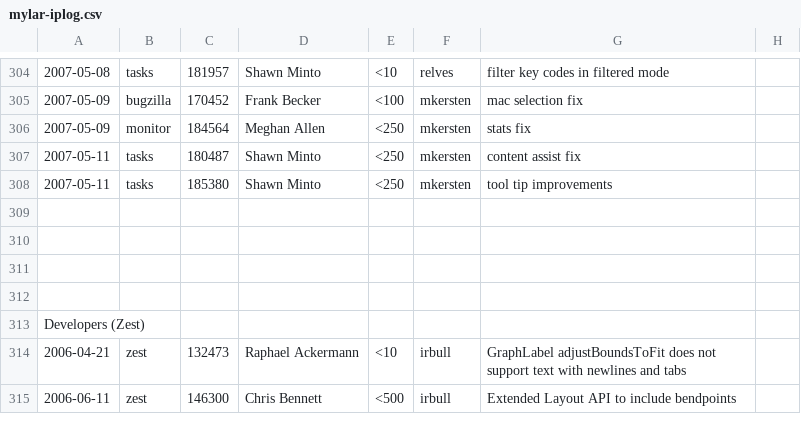
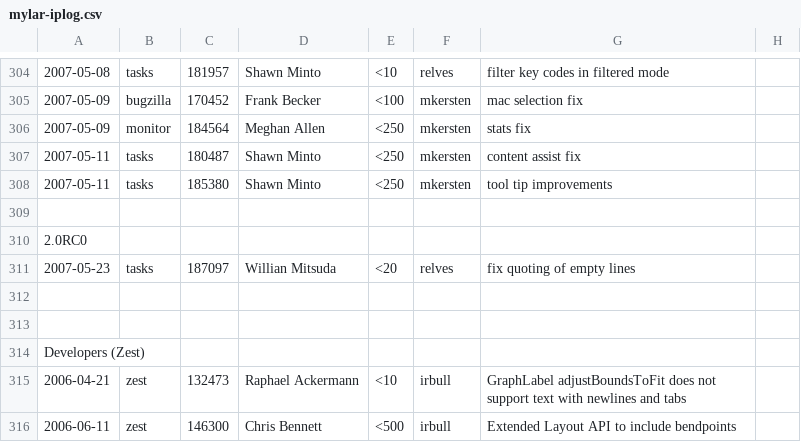
Before and after one commit to eclipse-mylyn/mylyn-website, a CSV file: doc/mylar-iplog.csv, drawn as a sheet; only a part is shown, gaps mark what is left out; the diff names each change by its address in the sheet, - before the commit and + after, or states it on an @@ line.

Commit message:
NEW - bug 187097: Quoting comment removes empty lines https://bugs.eclipse.org/bugs/show_bug.cgi?id=187097

```diff
--- a/doc/mylar-iplog.csv
+++ b/doc/mylar-iplog.csv
-A310: (empty)
+A310: 2.0RC0
+row 311: 2007-05-23 | tasks | 187097 | Willian Mitsuda | <20 | relves | fix quoting of empty lines
```
